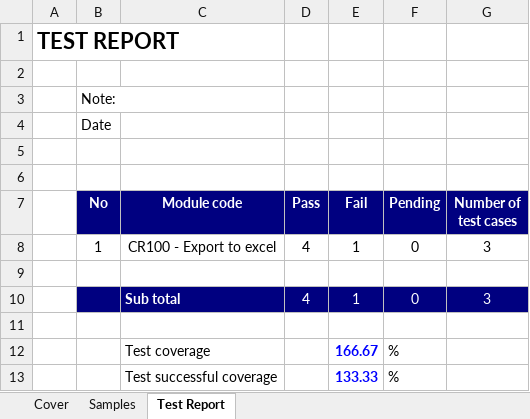
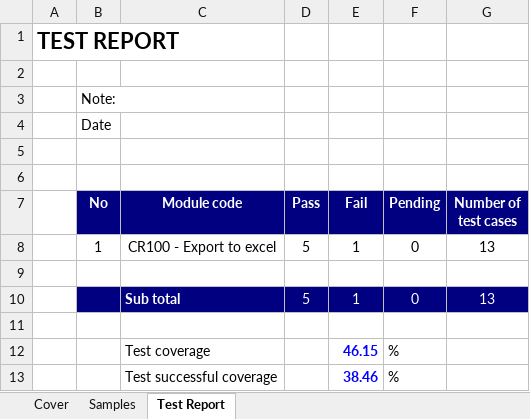
Before and after one commit to TraMyCodeC/QuanLyThuVien, an Excel workbook: test-case-example.xlsx, sheet Test Report, drawn as a sheet; values as stored, in another font and other column widths than the file's, no borders; the diff names each change by its address in the sheet, - before the commit and + after, or states it on an @@ line.

```diff
--- a/test-case-example.xlsx (sheet Test Report)
+++ b/test-case-example.xlsx (sheet Test Report)
-D8 (Pass): 4
+D8 (Pass): 5
-G8 (Number of test cases): 3
+G8 (Number of test cases): 13
-D10 (Pass): 4
+D10 (Pass): 5
-G10 (Number of test cases): 3
+G10 (Number of test cases): 13
-E12 (Fail): 166.67
+E12 (Fail): 46.15
-E13 (Fail): 133.33
+E13 (Fail): 38.46
```
Also changed, not shown: sheet Samples, formulas that keep their value.
